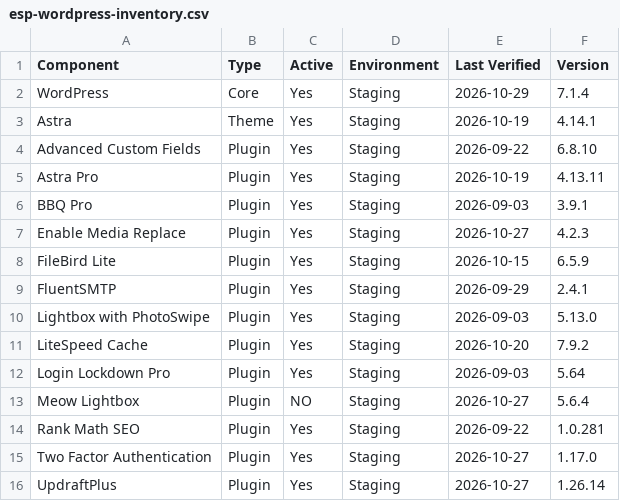
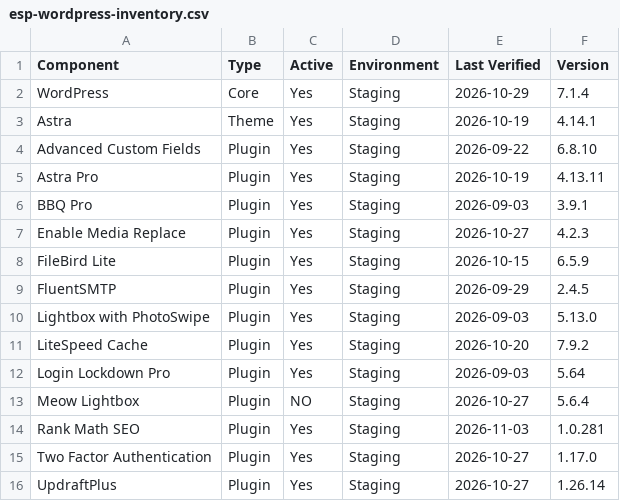
Before and after one commit to cspencer326/ESP-WP-Inventory, a CSV file: esp-wordpress-inventory.csv, drawn as a sheet.

Commit message:
Update ESP WordPress inventory

```diff
--- a/esp-wordpress-inventory.csv
+++ b/esp-wordpress-inventory.csv
@@ -8,3 +8,3 @@ Enable Media Replace,Plugin,Yes,Staging,2026-10-27,4.2.3
 FileBird Lite,Plugin,Yes,Staging,2026-10-15,6.5.9
-FluentSMTP,Plugin,Yes,Staging,2026-09-29,2.4.1
+FluentSMTP,Plugin,Yes,Staging,2026-09-29,2.4.5
 Lightbox with PhotoSwipe,Plugin,Yes,Staging,2026-09-03,5.13.0
@@ -13,3 +13,3 @@ Login Lockdown Pro,Plugin,Yes,Staging,2026-09-03,5.64
 Meow Lightbox,Plugin,NO,Staging,2026-10-27,5.6.4
-Rank Math SEO,Plugin,Yes,Staging,2026-09-22,1.0.281
+Rank Math SEO,Plugin,Yes,Staging,2026-11-03,1.0.281
 Two Factor Authentication,Plugin,Yes,Staging,2026-10-27,1.17.0
```
